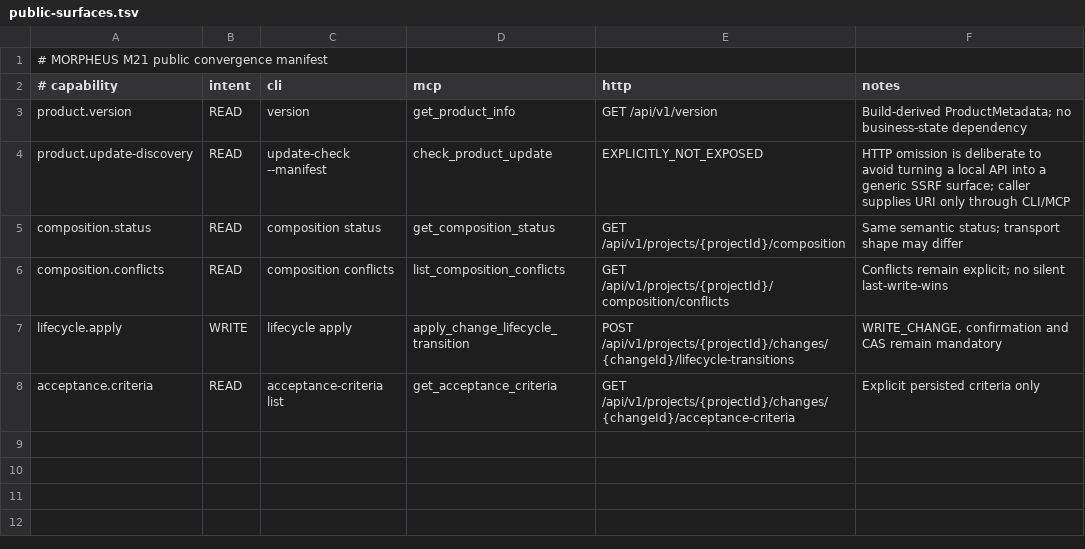
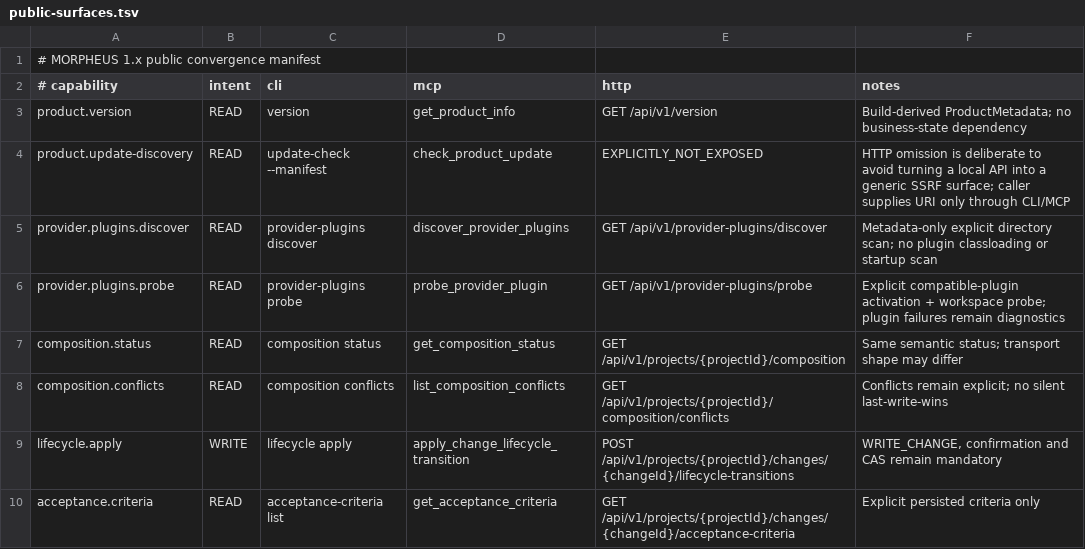
Before and after one commit to FTurleque/morpheus-engine, a TSV file: contracts/public-surfaces.tsv, drawn as a sheet.

Commit message:
M22-S8: add provider plugin public surfaces

```diff
--- a/contracts/public-surfaces.tsv
+++ b/contracts/public-surfaces.tsv
@@ -1,2 +1,2 @@
-# MORPHEUS M21 public convergence manifest
+# MORPHEUS 1.x public convergence manifest
 # capability	intent	cli	mcp	http	notes
@@ -4,2 +4,4 @@ product.version	READ	version	get_product_info	GET /api/v1/version	Build-derived
 product.update-discovery	READ	update-check --manifest	check_product_update	EXPLICITLY_NOT_EXPOSED	HTTP omission is deliberate to avoid turning a local API into a generic SSRF surface; caller supplies URI only through CLI/MCP
+provider.plugins.discover	READ	provider-plugins discover	discover_provider_plugins	GET /api/v1/provider-plugins/discover	Metadata-only explicit directory scan; no plugin classloading or startup scan
+provider.plugins.probe	READ	provider-plugins probe	probe_provider_plugin	GET /api/v1/provider-plugins/probe	Explicit compatible-plugin activation + workspace probe; plugin failures remain diagnostics
 composition.status	READ	composition status	get_composition_status	GET /api/v1/projects/{projectId}/composition	Same semantic status; transport shape may differ
```
